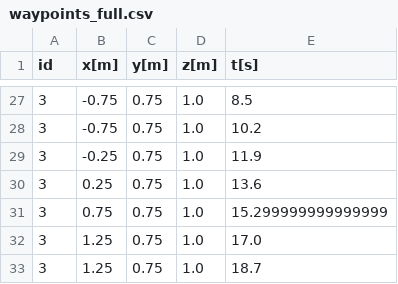
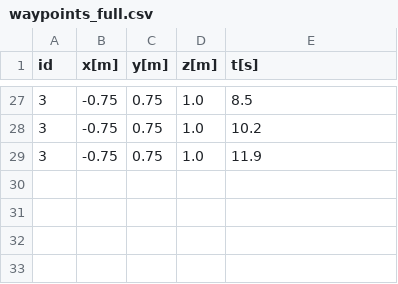
Before and after one commit to pete9936/pyTWTL_ObsAvoid, a CSV file: output/waypoints_full.csv, drawn as a sheet; only a part is shown, gaps mark what is left out.

```diff
--- a/output/waypoints_full.csv
+++ b/output/waypoints_full.csv
@@ -28,6 +28,2 @@ id,x[m],y[m],z[m],t[s]
 3,-0.75,0.75,1.0,10.2
-3,-0.25,0.75,1.0,11.9
-3,0.25,0.75,1.0,13.6
-3,0.75,0.75,1.0,15.299999999999999
-3,1.25,0.75,1.0,17.0
-3,1.25,0.75,1.0,18.7
+3,-0.75,0.75,1.0,11.9
```
Also changed, not shown: 3 other files.
